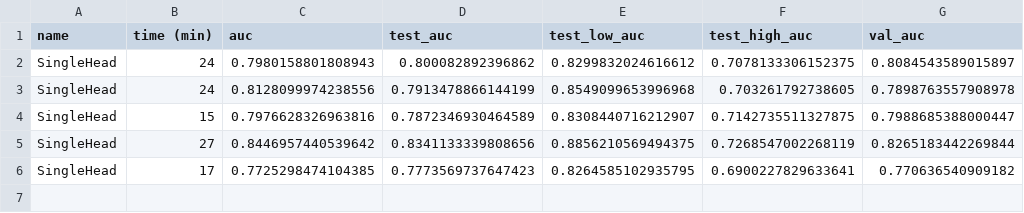
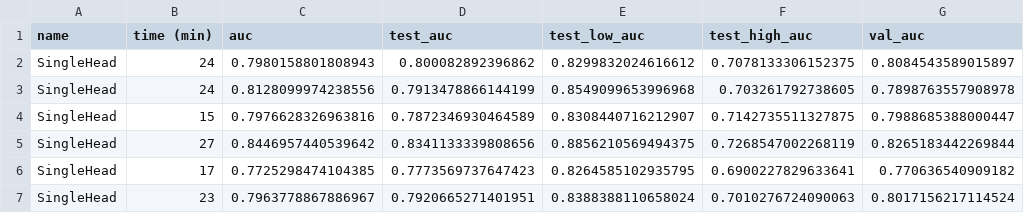
Before and after one commit to arnegebert/splicing, a TSV file: saved/final/results_all.tsv, drawn as a sheet; the diff names each change by its address in the sheet, - before the commit and + after, or states it on an @@ line.

```diff
--- a/saved/final/results_all.tsv
+++ b/saved/final/results_all.tsv
+row 7: SingleHead | 23 | 0.7963778867886967 | 0.7920665271401951 | 0.8388388110658024 | 0.7010276724090063 | 0.8017156217114524
```
Also changed, not shown: 44 other files.
